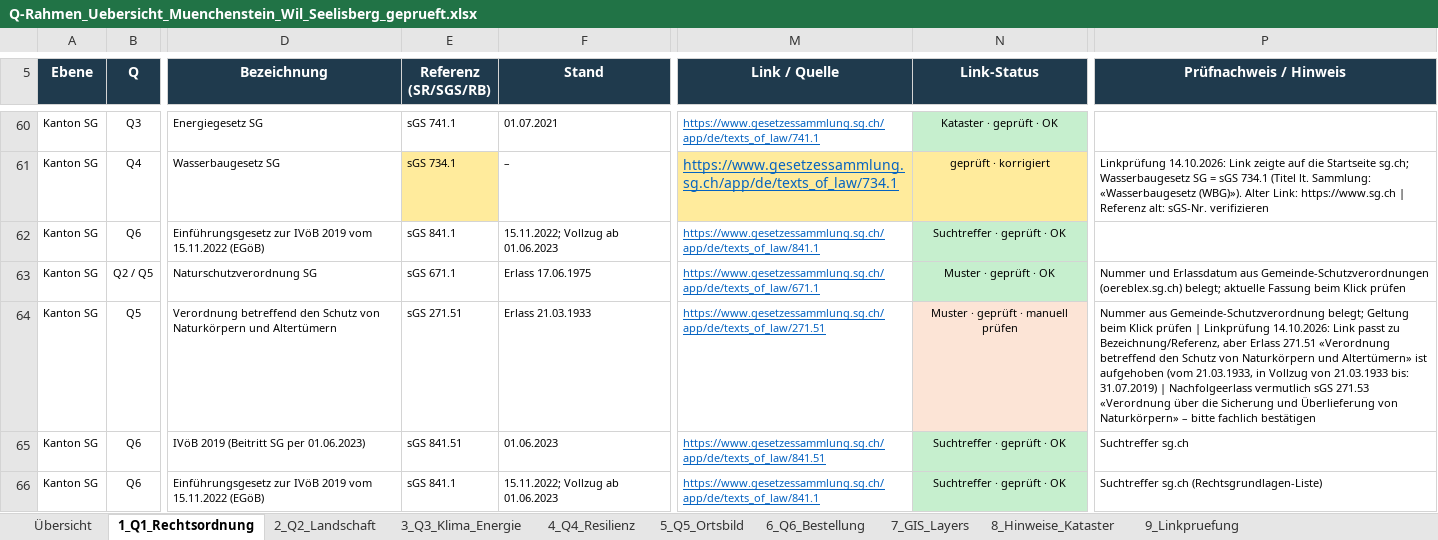
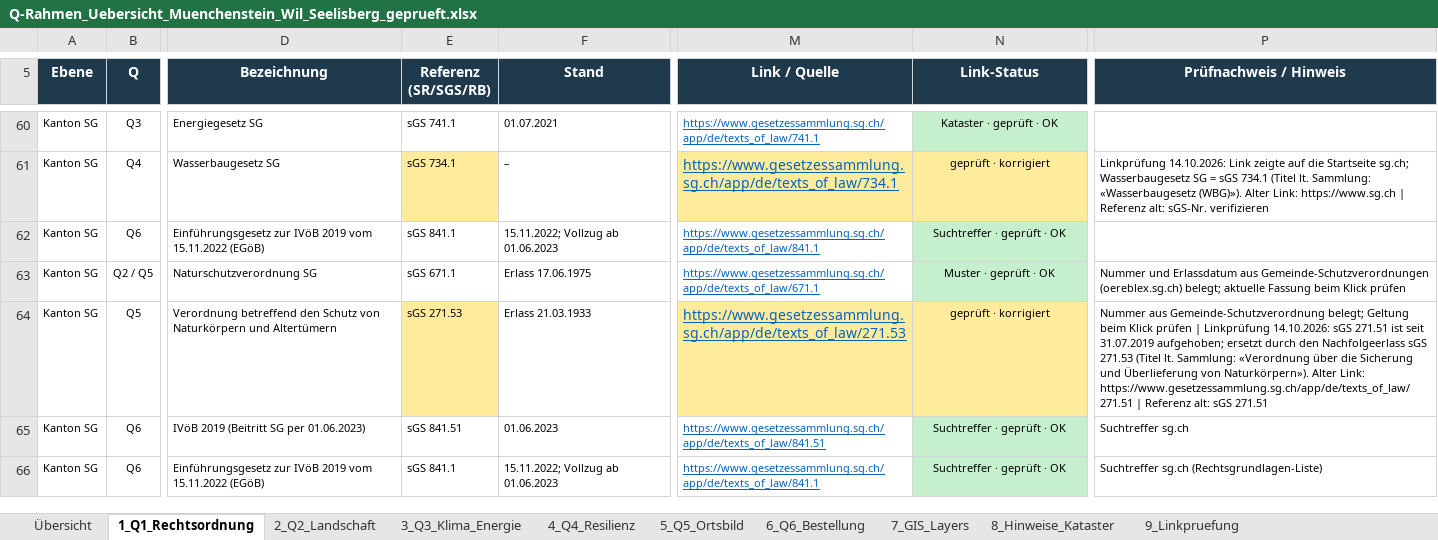
Before and after one commit to halterniklas/Geodaten-in-Gemeinden, an Excel workbook: Q-Rahmen_Uebersicht_Muenchenstein_Wil_Seelisberg_geprueft.xlsx, sheet 1_Q1_Rechtsordnung, drawn as a sheet; only a part is shown, gaps mark what is left out; values as stored, in another font and other column widths than the file's, no borders; the diff names each change by its address in the sheet, - before the commit and + after, or states it on an @@ line.

```diff
--- a/Q-Rahmen_Uebersicht_Muenchenstein_Wil_Seelisberg_geprueft.xlsx (sheet 1_Q1_Rechtsordnung)
+++ b/Q-Rahmen_Uebersicht_Muenchenstein_Wil_Seelisberg_geprueft.xlsx (sheet 1_Q1_Rechtsordnung)
-E64 (Referenz (SR/SGS/RB)): sGS 271.51
+E64 (Referenz (SR/SGS/RB)): sGS 271.53
-E64 fill: none
+E64 fill: #FFEB9C
-M64 (Link / Quelle): https://www.gesetzessammlung.sg.ch/app/de/texts_of_law/271.51
+M64 (Link / Quelle): https://www.gesetzessammlung.sg.ch/app/de/texts_of_law/271.53
-M64 fill: none
+M64 fill: #FFEB9C, text size: larger
-N64 (Link-Status): Muster · geprüft · manuell prüfen
+N64 (Link-Status): geprüft · korrigiert
-N64 fill: #FCE4D6
+N64 fill: #FFEB9C
-P64 (Prüfnachweis / Hinweis): …Linkprüfung 14.10.2026: Link passt zu Bezeichnung/Referenz, aber Erlass 271.51 «Verordnung betreffend den Schutz von Naturkörpern und Altertümern» ist aufgehoben (vom 21.03.1933, in Vollzug von 21.03.1933 bis: 31.07.2019) | Nachfolgeerlass vermutlich sGS 271.53 «Verordnung über die Sicherung und Überlieferung von Naturkörpern» – bitte fachlich bestätigen
+P64 (Prüfnachweis / Hinweis): …Linkprüfung 14.10.2026: sGS 271.51 ist seit 31.07.2019 aufgehoben; ersetzt durch den Nachfolgeerlass sGS 271.53 (Titel lt. Sammlung: «Verordnung über die Sicherung und Überlieferung von Naturkörpern»). Alter Link: https://www.gesetzessammlung.sg.ch/app/de/texts_of_law/271.51 | Referenz alt: sGS 271.51
```
Also changed, not shown: sheet 9_Linkpruefung, 2 other files.
